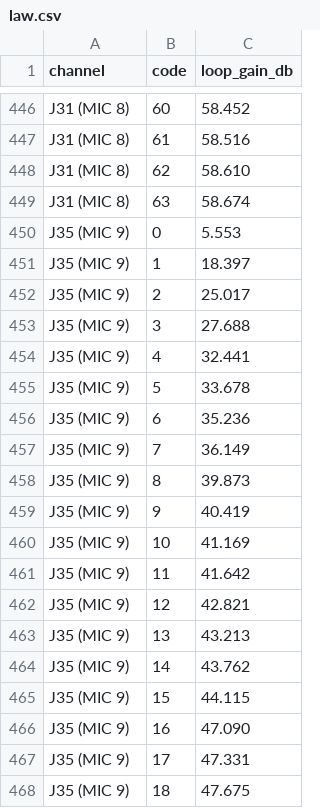
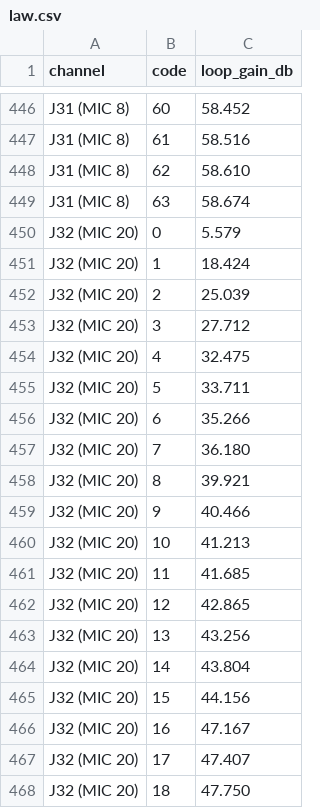
Before and after one commit to invirco/dsp, a CSV file: MW/D24/DSP/s55/law.csv, drawn as a sheet; only a part is shown, gaps mark what is left out; the shorter side is filled out with more unchanged rows; the diff covers the shown part only; the diff names each change by its address in the sheet, - before the commit and + after, or states it on an @@ line.

Commit message:
S55 J32 (MIC 20) loop set — donor strip 1 (lane 6 is strip 6)

```diff
--- a/MW/D24/DSP/s55/law.csv
+++ b/MW/D24/DSP/s55/law.csv
+row 450: J32 (MIC 20) | 0 | 5.579
+row 451: J32 (MIC 20) | 1 | 18.424
+row 452: J32 (MIC 20) | 2 | 25.039
+row 453: J32 (MIC 20) | 3 | 27.712
+row 454: J32 (MIC 20) | 4 | 32.475
+row 455: J32 (MIC 20) | 5 | 33.711
+row 456: J32 (MIC 20) | 6 | 35.266
+row 457: J32 (MIC 20) | 7 | 36.180
+row 458: J32 (MIC 20) | 8 | 39.921
+row 459: J32 (MIC 20) | 9 | 40.466
+row 460: J32 (MIC 20) | 10 | 41.213
+row 461: J32 (MIC 20) | 11 | 41.685
+row 462: J32 (MIC 20) | 12 | 42.865
+row 463: J32 (MIC 20) | 13 | 43.256
+row 464: J32 (MIC 20) | 14 | 43.804
+row 465: J32 (MIC 20) | 15 | 44.156
+row 466: J32 (MIC 20) | 16 | 47.167
+row 467: J32 (MIC 20) | 17 | 47.407
+row 468: J32 (MIC 20) | 18 | 47.750
```
Also changed, not shown: 45 added rows elsewhere in this file, 3 other files.
